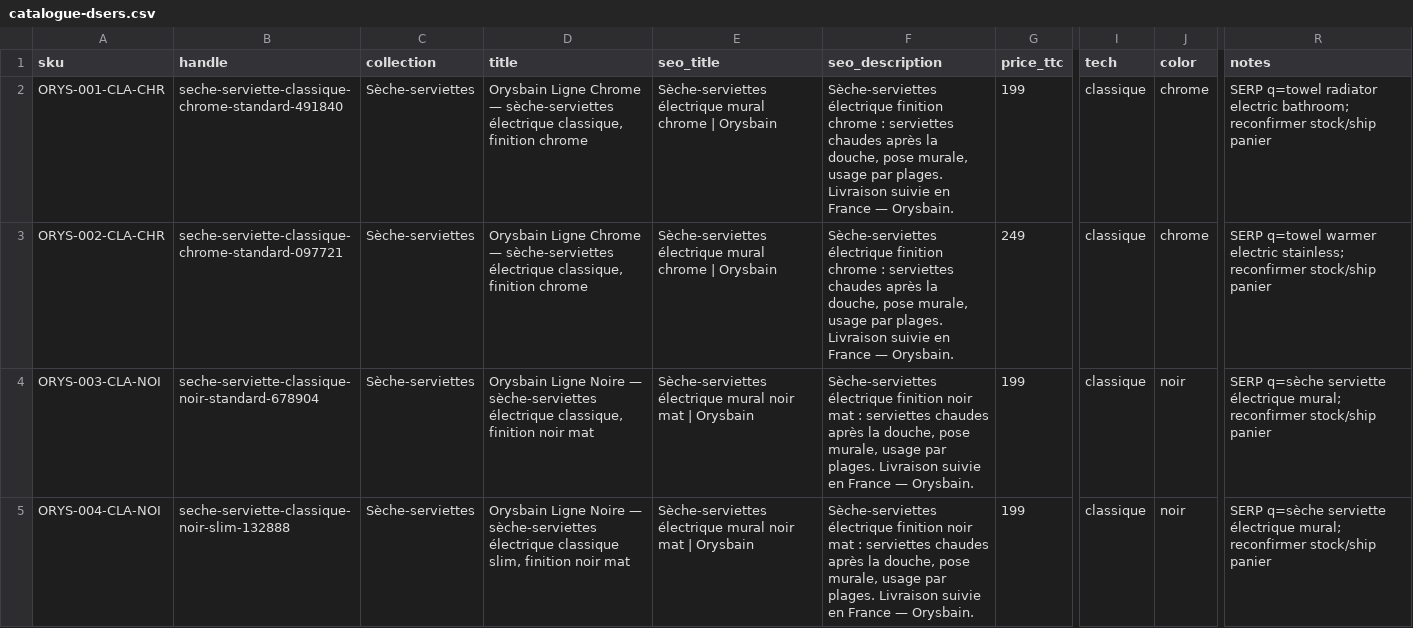
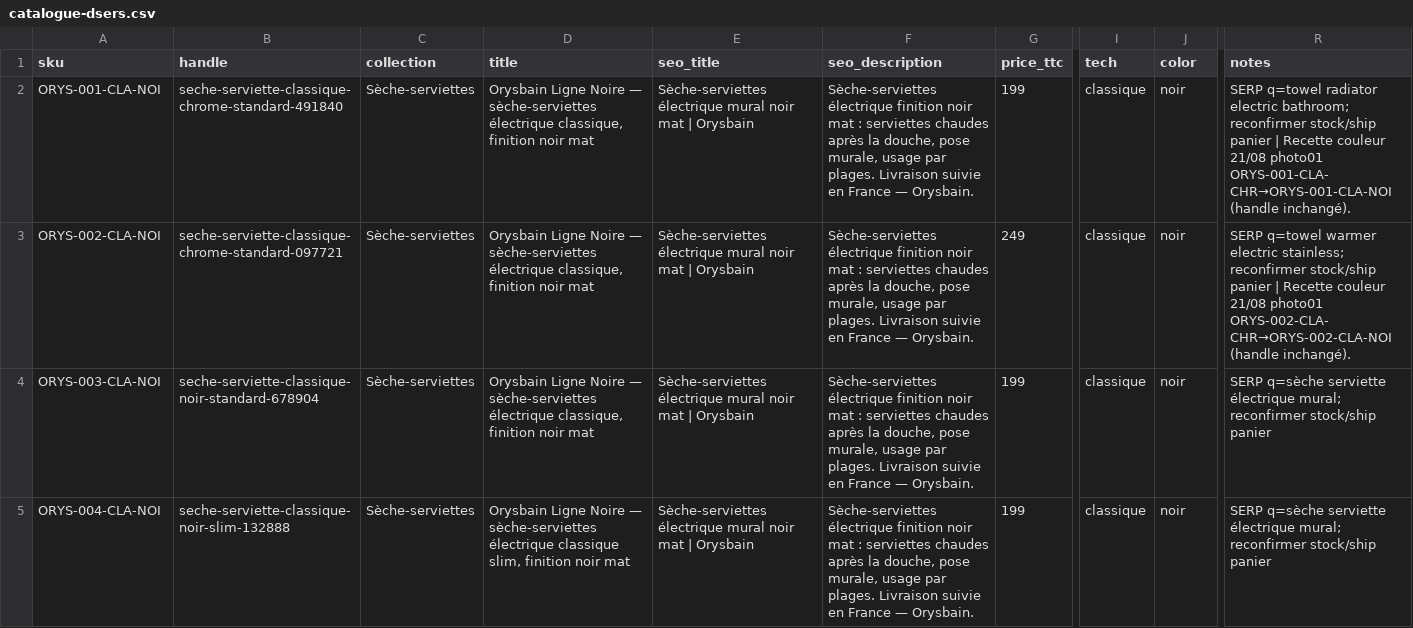
Before and after one commit to HakimOuah/boutique-pipeline, a CSV file: catalogues/orysbain/catalogue-dsers.csv, drawn as a sheet; only a part is shown, gaps mark what is left out; the diff covers the shown part only; the diff names each change by its address in the sheet, - before the commit and + after, or states it on an @@ line.

```diff
--- a/catalogues/orysbain/catalogue-dsers.csv
+++ b/catalogues/orysbain/catalogue-dsers.csv
-A2 (sku): ORYS-001-CLA-CHR
+A2 (sku): ORYS-001-CLA-NOI
-D2:D3 (title): Orysbain Ligne Chrome — sèche-serviettes électrique classique, finition chrome
+D2:D3 (title): Orysbain Ligne Noire — sèche-serviettes électrique classique, finition noir mat
-E2:E3 (seo_title): …électrique mural chrome | Orysbain
+E2:E3 (seo_title): …électrique mural noir mat | Orysbain
-F2:F3 (seo_description): …électrique finition chrome : serviettes…
+F2:F3 (seo_description): …électrique finition noir mat : serviettes…
-J2:J3 (color): chrome
+J2:J3 (color): noir
-R2 (notes): …stock/ship panier
+R2 (notes): …stock/ship panier | Recette couleur 21/08 photo01 ORYS-001-CLA-CHR→ORYS-001-CLA-NOI (handle inchangé).
-A3 (sku): ORYS-002-CLA-CHR
+A3 (sku): ORYS-002-CLA-NOI
-R3 (notes): …stock/ship panier
+R3 (notes): …stock/ship panier | Recette couleur 21/08 photo01 ORYS-002-CLA-CHR→ORYS-002-CLA-NOI (handle inchangé).
```
Also changed, not shown: 1 added row, 1 removed row and 101 edited cells elsewhere in this file, 25 other files.
